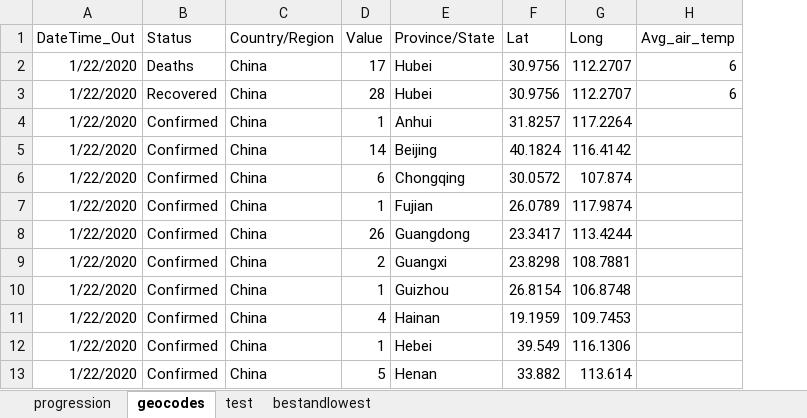
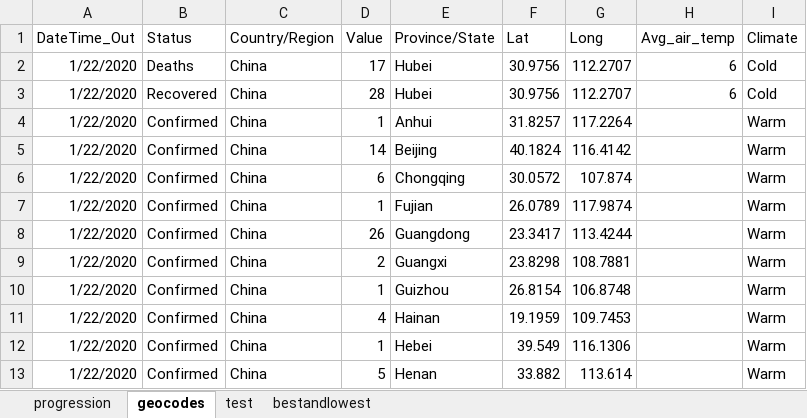
Before and after one commit to Sambit78/COVID-19, an Excel workbook: Alteryx Transformed File.xlsx, sheet geocodes, drawn as a sheet; only a part is shown; values as stored, in another font and other column widths than the file's, no borders; the diff names each change by its address in the sheet, - before the commit and + after, or states it on an @@ line.

Commit message:
Update Alteryx Transformed File.xlsx

```diff
--- a/Alteryx Transformed File.xlsx (sheet geocodes)
+++ b/Alteryx Transformed File.xlsx (sheet geocodes)
+column I (Climate), rows 2-13: Cold | Cold | Warm | Warm | Warm | Warm | Warm | Warm | Warm | Warm | Warm | Warm
```
